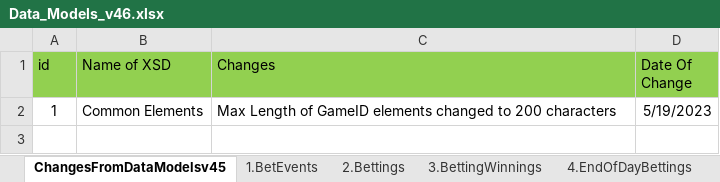
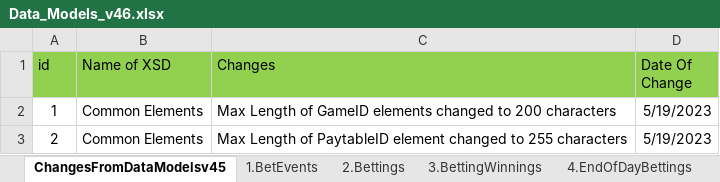
Before and after one commit to hellenicgamingcommission/HGC-DataModels-OnlineGaming, an Excel workbook: Data Models Specifications/Data_Models_v46.xlsx, sheet ChangesFromDataModelsv45, drawn as a sheet; values as stored, in another font and other column widths than the file's, no borders; the diff names each change by its address in the sheet, - before the commit and + after, or states it on an @@ line.

Commit message:
Add files via upload

```diff
--- a/Data Models Specifications/Data_Models_v46.xlsx (sheet ChangesFromDataModelsv45)
+++ b/Data Models Specifications/Data_Models_v46.xlsx (sheet ChangesFromDataModelsv45)
+row 3: 2 | Common Elements | Max Length of PaytableID element changed to 255 characters | 5/19/2023
```
Also changed, not shown: sheet 5.Games.
